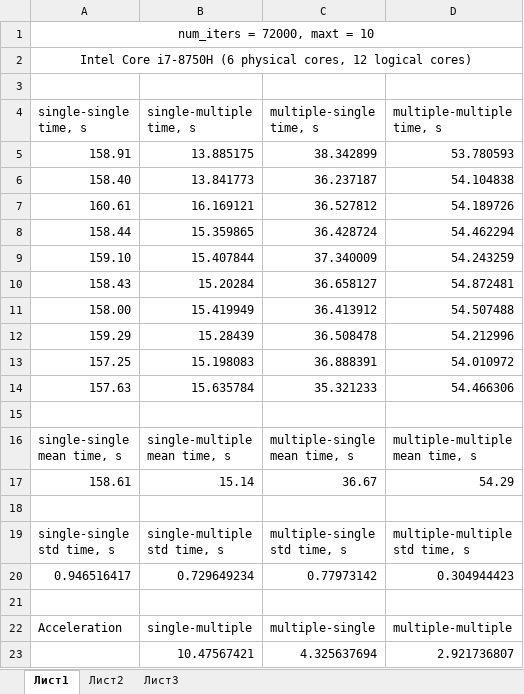
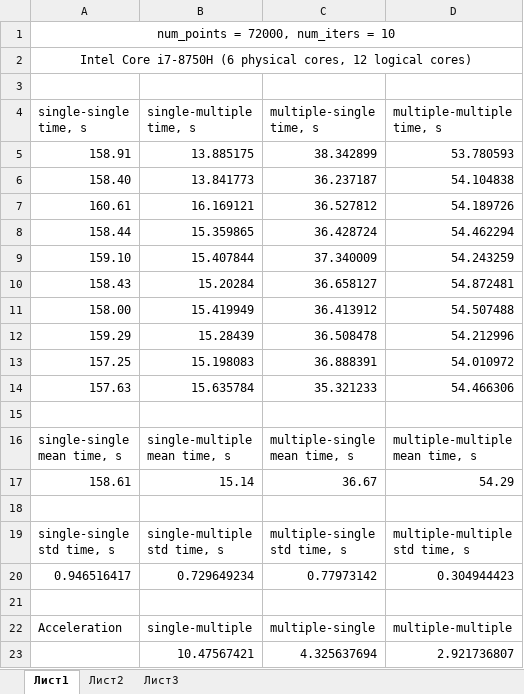
Before and after one commit to zero80517/method-quadratures, an Excel workbook: results/results.xlsx, sheet Лист1, drawn as a sheet; values as stored, in another font and other column widths than the file's, no borders; charts and pictures not drawn; the diff names each change by its address in the sheet, - before the commit and + after, or states it on an @@ line.

Commit message:
Update results

```diff
--- a/results/results.xlsx (sheet Лист1)
+++ b/results/results.xlsx (sheet Лист1)
-A1 (single-single time, s): num_iters = 72000, maxt = 10
+A1 (single-single time, s): num_points = 72000, num_iters = 10
```
Also changed, not shown: charts or pictures.
